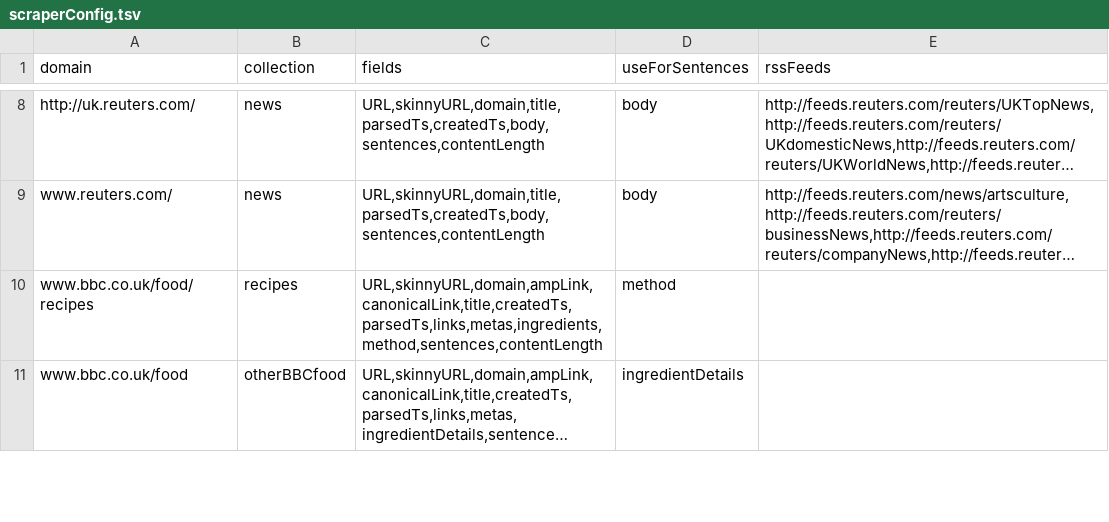
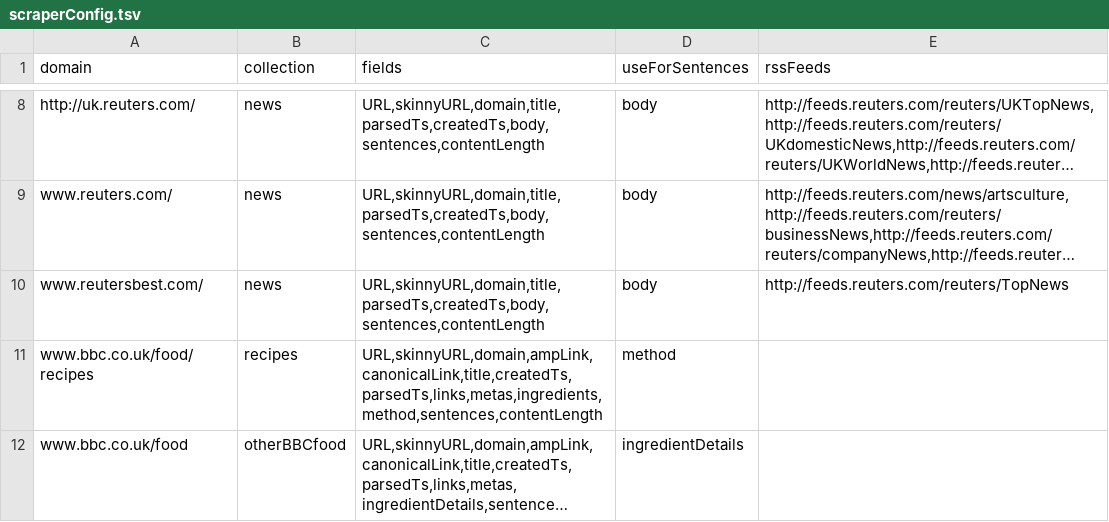
Before and after one commit to Gixante/gixante, a TSV file: gixante/utils/scraperConfig.tsv, drawn as a sheet; only a part is shown, gaps mark what is left out; long unchanged cells end in …; the diff names each change by its address in the sheet, - before the commit and + after, or states it on an @@ line.

```diff
--- a/gixante/utils/scraperConfig.tsv
+++ b/gixante/utils/scraperConfig.tsv
+row 10: www.reutersbest.com/ | news | URL,skinnyURL,domain,title,parsedTs,createdTs,body,sentences,contentLength | body | http://feeds.reuters.com/reuters/TopNews
```
Also changed, not shown: 2 other files.
